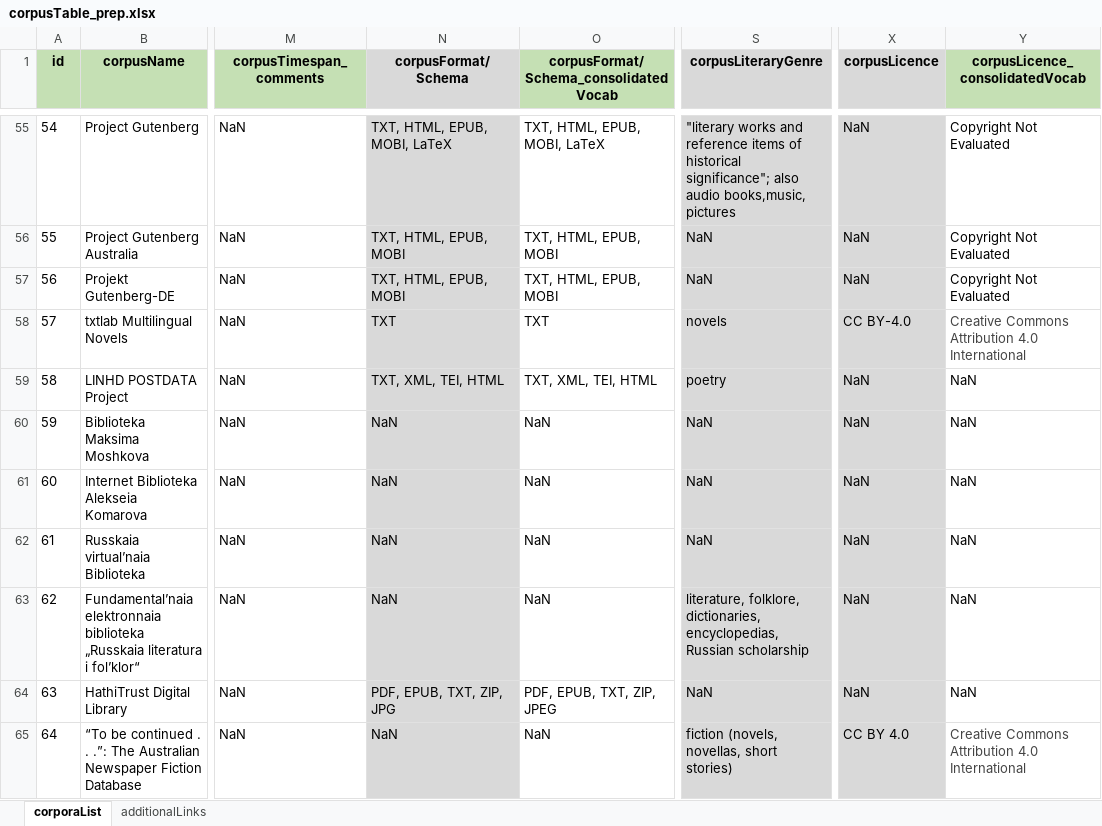
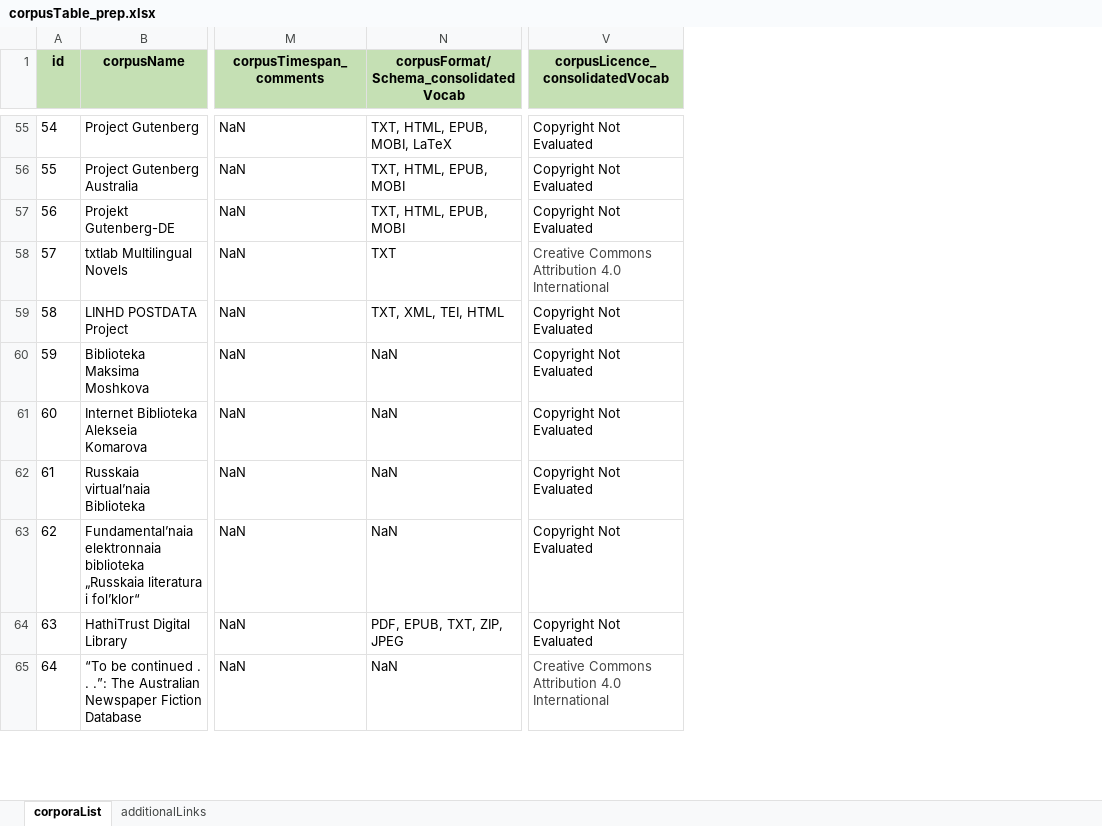
Before and after one commit to lu-pl/cortab, an Excel workbook: cortab/sheets/corpusTable_prep.xlsx, sheet corporaList, drawn as a sheet; only a part is shown, gaps mark what is left out; values as stored, in another font and other column widths than the file's, no borders; removed rows and columns are numbered as before the commit, all else as after; the diff covers the shown part only; the diff names each change by its address in the sheet, - before the commit and + after, or states it on an @@ line.

Commit message:
Fresh corpusTable

```diff
--- a/cortab/sheets/corpusTable_prep.xlsx (sheet corporaList)
+++ b/cortab/sheets/corpusTable_prep.xlsx (sheet corporaList)
-column N (corpusFormat/Schema), rows 55-65: TXT, HTML, EPUB, MOBI, LaTeX | TXT, HTML, EPUB, MOBI | TXT, HTML, EPUB, MOBI | TXT | TXT, XML, TEI, HTML | NaN | NaN | NaN | NaN | PDF, EPUB, TXT, ZIP, JPG | NaN
-column S (corpusLiteraryGenre), rows 55-65: "literary works and reference items of historical significance"; also audio books,music, pictures | NaN | NaN | novels | poetry | NaN | NaN | NaN | literature, folklore, dictionaries, encyclopedias, Russian scholarship | NaN | fiction (novels, novellas, short stories)
-column X (corpusLicence), rows 55-65: NaN | NaN | NaN | CC BY-4.0 | NaN | NaN | NaN | NaN | NaN | NaN | CC BY 4.0
-V59:V64 (corpusLicence_consolidatedVocab): NaN
+V59:V64 (corpusLicence_consolidatedVocab): Copyright Not Evaluated
```
Also changed, not shown: 51 edited cells elsewhere in this sheet, 1 other file.
